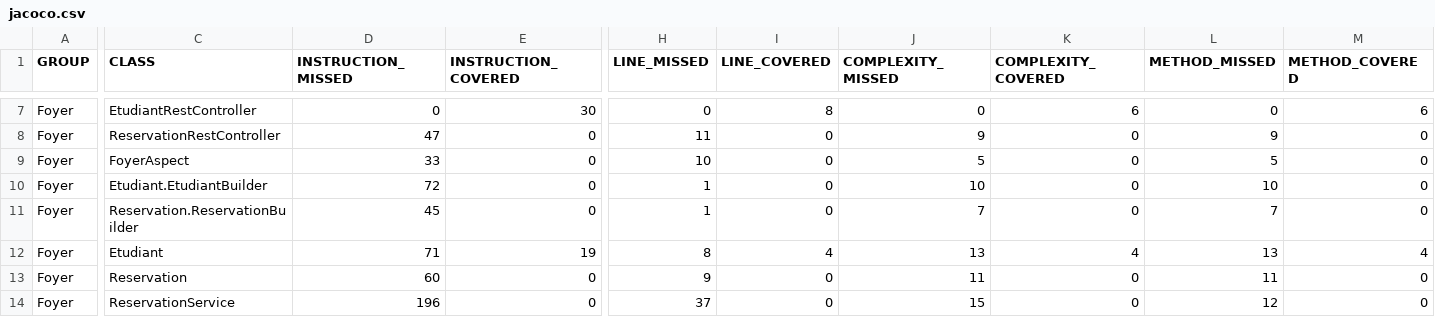
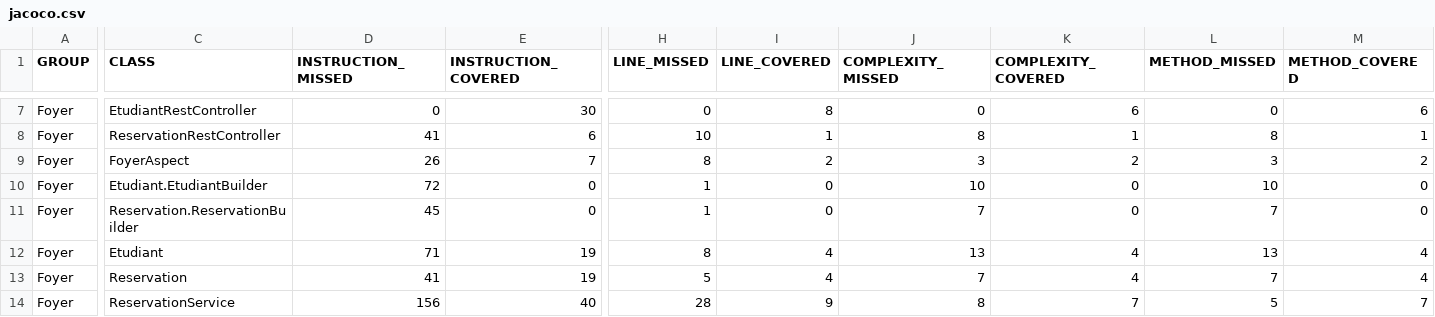
Before and after one commit to Soumayabderahmen/5ARCTIC6-G3-FOYER, a CSV file: target/site/jacoco/jacoco.csv, drawn as a sheet; only a part is shown, gaps mark what is left out; the diff covers the shown part only; the diff names each change by its address in the sheet, - before the commit and + after, or states it on an @@ line.

```diff
--- a/target/site/jacoco/jacoco.csv
+++ b/target/site/jacoco/jacoco.csv
-D8 (INSTRUCTION_MISSED): 47
+D8 (INSTRUCTION_MISSED): 41
-E8 (INSTRUCTION_COVERED): 0
+E8 (INSTRUCTION_COVERED): 6
-H8 (LINE_MISSED): 11
+H8 (LINE_MISSED): 10
-I8 (LINE_COVERED): 0
+I8 (LINE_COVERED): 1
-J8 (COMPLEXITY_MISSED): 9
+J8 (COMPLEXITY_MISSED): 8
-K8 (COMPLEXITY_COVERED): 0
+K8 (COMPLEXITY_COVERED): 1
-L8 (METHOD_MISSED): 9
+L8 (METHOD_MISSED): 8
-M8 (METHOD_COVERED): 0
+M8 (METHOD_COVERED): 1
-D9 (INSTRUCTION_MISSED): 33
+D9 (INSTRUCTION_MISSED): 26
-E9 (INSTRUCTION_COVERED): 0
+E9 (INSTRUCTION_COVERED): 7
-H9 (LINE_MISSED): 10
+H9 (LINE_MISSED): 8
-I9 (LINE_COVERED): 0
+I9 (LINE_COVERED): 2
-J9 (COMPLEXITY_MISSED): 5
+J9 (COMPLEXITY_MISSED): 3
-K9 (COMPLEXITY_COVERED): 0
+K9 (COMPLEXITY_COVERED): 2
-L9 (METHOD_MISSED): 5
+L9 (METHOD_MISSED): 3
-M9 (METHOD_COVERED): 0
+M9 (METHOD_COVERED): 2
-D13 (INSTRUCTION_MISSED): 60
+D13 (INSTRUCTION_MISSED): 41
-E13 (INSTRUCTION_COVERED): 0
+E13 (INSTRUCTION_COVERED): 19
-H13 (LINE_MISSED): 9
+H13 (LINE_MISSED): 5
-I13 (LINE_COVERED): 0
+I13 (LINE_COVERED): 4
-J13 (COMPLEXITY_MISSED): 11
+J13 (COMPLEXITY_MISSED): 7
-K13 (COMPLEXITY_COVERED): 0
+K13 (COMPLEXITY_COVERED): 4
-L13 (METHOD_MISSED): 11
+L13 (METHOD_MISSED): 7
-M13 (METHOD_COVERED): 0
+M13 (METHOD_COVERED): 4
-D14 (INSTRUCTION_MISSED): 196
+D14 (INSTRUCTION_MISSED): 156
-E14 (INSTRUCTION_COVERED): 0
+E14 (INSTRUCTION_COVERED): 40
-H14 (LINE_MISSED): 37
+H14 (LINE_MISSED): 28
-I14 (LINE_COVERED): 0
+I14 (LINE_COVERED): 9
-J14 (COMPLEXITY_MISSED): 15
+J14 (COMPLEXITY_MISSED): 8
-K14 (COMPLEXITY_COVERED): 0
+K14 (COMPLEXITY_COVERED): 7
-L14 (METHOD_MISSED): 12
+L14 (METHOD_MISSED): 5
-M14 (METHOD_COVERED): 0
+M14 (METHOD_COVERED): 7
```
Also changed, not shown: 32 edited cells elsewhere in this file, 46 other files.
